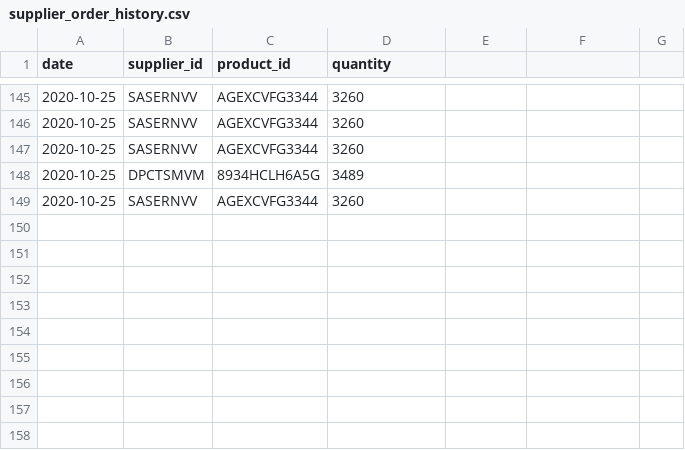
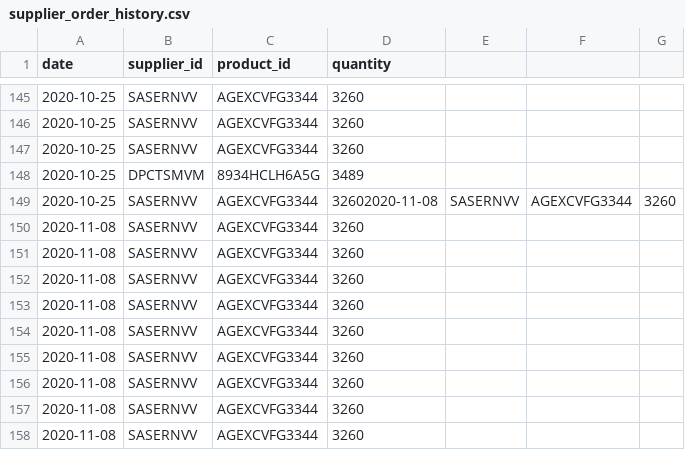
Before and after one commit to MSU-CS3250-DreamTeam/Database, a CSV file: files/supplier_order_history.csv, drawn as a sheet; only a part is shown, gaps mark what is left out.

```diff
--- a/files/supplier_order_history.csv
+++ b/files/supplier_order_history.csv
@@ -148,2 +148,11 @@ date,supplier_id,product_id,quantity
 2020-10-25,DPCTSMVM,8934HCLH6A5G,3489
-2020-10-25,SASERNVV,AGEXCVFG3344,3260
+2020-10-25,SASERNVV,AGEXCVFG3344,32602020-11-08,SASERNVV,AGEXCVFG3344,3260
+2020-11-08,SASERNVV,AGEXCVFG3344,3260
+2020-11-08,SASERNVV,AGEXCVFG3344,3260
+2020-11-08,SASERNVV,AGEXCVFG3344,3260
+2020-11-08,SASERNVV,AGEXCVFG3344,3260
+2020-11-08,SASERNVV,AGEXCVFG3344,3260
+2020-11-08,SASERNVV,AGEXCVFG3344,3260
+2020-11-08,SASERNVV,AGEXCVFG3344,3260
+2020-11-08,SASERNVV,AGEXCVFG3344,3260
+2020-11-08,SASERNVV,AGEXCVFG3344,3260
```
Also changed, not shown: 5 other files.
